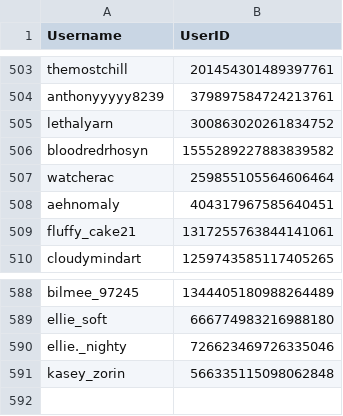
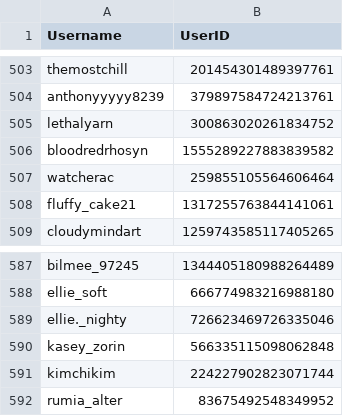
Before and after one commit to jrlol3/Megu-CSV-JSON-Storage, a CSV file: users/users.csv, drawn as a sheet; only a part is shown, gaps mark what is left out; removed rows and columns are numbered as before the commit, all else as after; the diff names each change by its address in the sheet, - before the commit and + after, or states it on an @@ line.

Commit message:
Update users/users.csv

```diff
--- a/users/users.csv
+++ b/users/users.csv
-row 508: aehnomaly | 404317967585640451
+row 591: kimchikim | 224227902823071744
+row 592: rumia_alter | 83675492548349952
```
